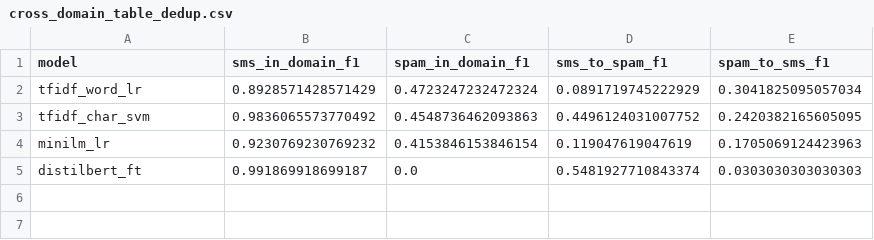
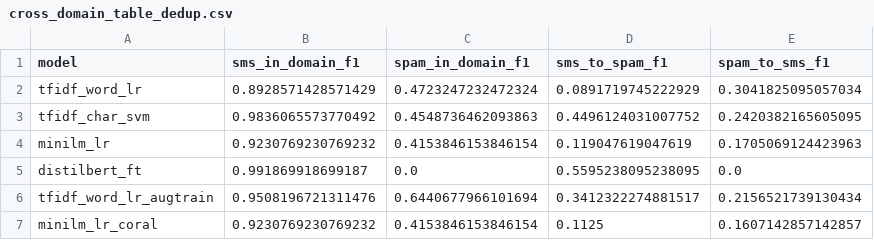
Before and after one commit to georgekingsman/Risky-text-detection-spam-phish-fraud-like-, a CSV file: results/cross_domain_table_dedup.csv, drawn as a sheet.

```diff
--- a/results/cross_domain_table_dedup.csv
+++ b/results/cross_domain_table_dedup.csv
@@ -4,2 +4,4 @@ tfidf_char_svm,0.9836065573770492,0.4548736462093863,0.4496124031007752,0.242038
 minilm_lr,0.9230769230769232,0.4153846153846154,0.119047619047619,0.1705069124423963
-distilbert_ft,0.991869918699187,0.0,0.5481927710843374,0.0303030303030303
+distilbert_ft,0.991869918699187,0.0,0.5595238095238095,0.0
+tfidf_word_lr_augtrain,0.9508196721311476,0.6440677966101694,0.3412322274881517,0.2156521739130434
+minilm_lr_coral,0.9230769230769232,0.4153846153846154,0.1125,0.1607142857142857
```
Also changed, not shown: results/results_dedup.csv, results/robustness_dedup.csv, 12 other files.
